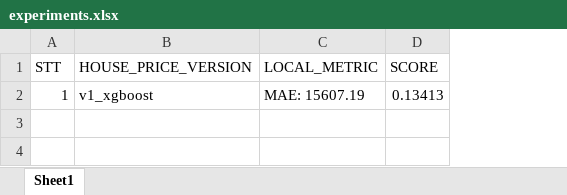
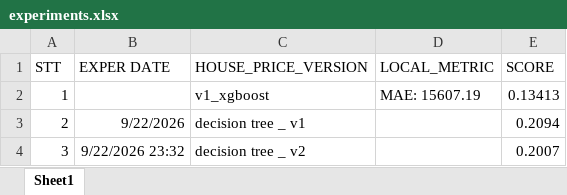
Before and after one commit to Phtzone/SGU26_DeepLearning_Group, an Excel workbook: house_price/experiments/experiments.xlsx, sheet Sheet1, drawn as a sheet; values as stored, in another font and other column widths than the file's, no borders; the diff names each change by its address in the sheet, - before the commit and + after, or states it on an @@ line.

Commit message:
add model decision tree

```diff
--- a/house_price/experiments/experiments.xlsx (sheet Sheet1)
+++ b/house_price/experiments/experiments.xlsx (sheet Sheet1)
+column B (EXPER DATE), empty
+row 3: 2 | 9/22/2026 | decision tree _ v1 |  | 0.2094
+row 4: 3 | 9/22/2026 23:32 | decision tree _ v2 |  | 0.2007
```
Also changed, not shown: 6 other files.
